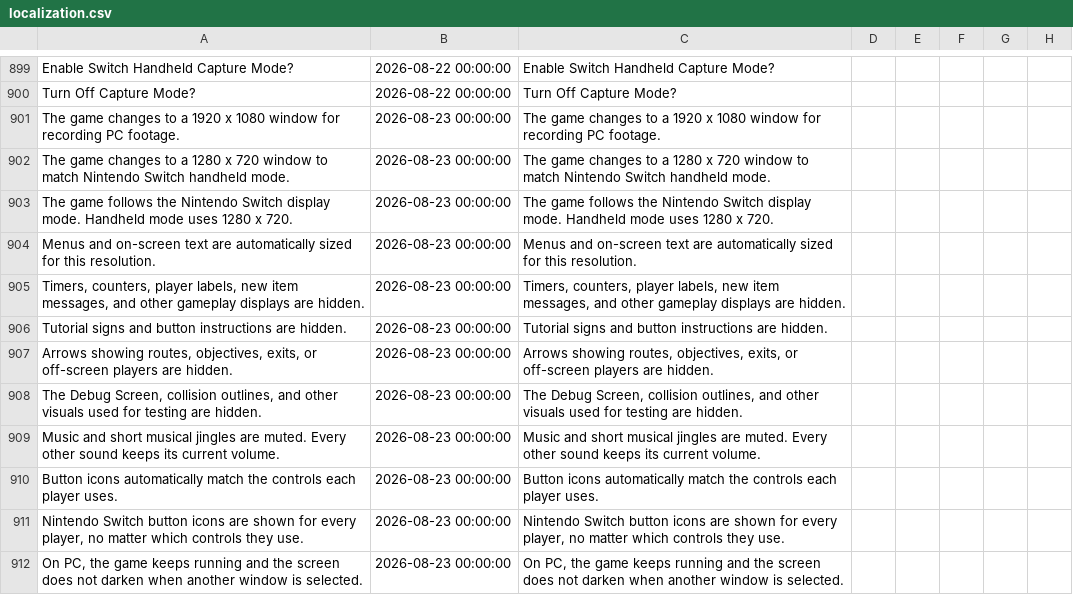
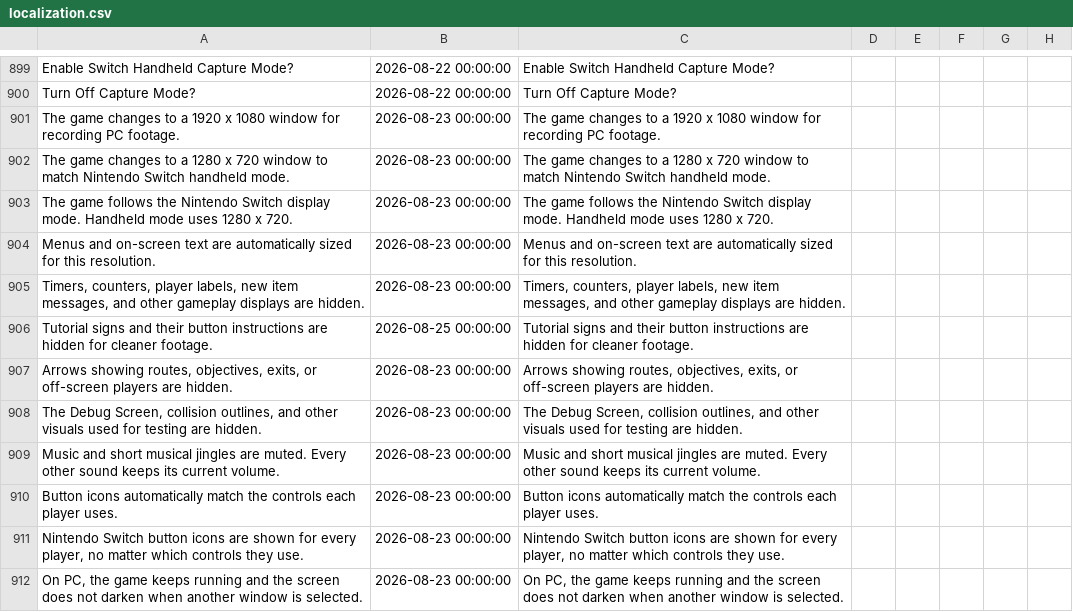
Before and after one commit to Jonnil/Sticky-Paws-DX, a CSV file: datafiles/localization.csv, drawn as a sheet; only a part is shown, gaps mark what is left out; the diff covers the shown part only; the diff names each change by its address in the sheet, - before the commit and + after, or states it on an @@ line.

Commit message:
Add Capture Mode tutorial-signs option & UI

```diff
--- a/datafiles/localization.csv
+++ b/datafiles/localization.csv
-A906: …signs and button instructions are hidden.
+A906: …signs and their button instructions are hidden for cleaner footage.
-B906: 2026-08-23 00:00:00
+B906: 2026-08-25 00:00:00
-C906: …signs and button instructions are hidden.
+C906: …signs and their button instructions are hidden for cleaner footage.
```
Also changed, not shown: 21 added rows and 3 edited cells elsewhere in this file, 4 other files.
